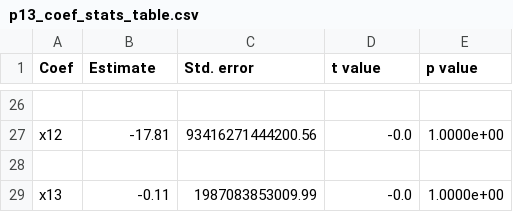
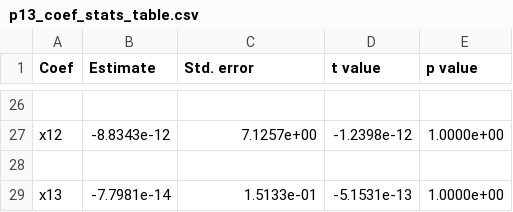
Before and after one commit to Ling01234/Linear-Regression-Estimator, a CSV file: figure/p13_coef_stats_table.csv, drawn as a sheet; only a part is shown, gaps mark what is left out; the diff covers the shown part only; the diff names each change by its address in the sheet, - before the commit and + after, or states it on an @@ line.

Commit message:
fixed table length problem

```diff
--- a/figure/p13_coef_stats_table.csv
+++ b/figure/p13_coef_stats_table.csv
-B27 (Estimate): -17.81
+B27 (Estimate): -8.8343e-12
-C27 (Std. error): 93416271444200.56
+C27 (Std. error): 7.1257e+00
-D27 (t value): -0.0
+D27 (t value): -1.2398e-12
-B29 (Estimate): -0.11
+B29 (Estimate): -7.7981e-14
-C29 (Std. error): 1987083853009.99
+C29 (Std. error): 1.5133e-01
-D29 (t value): -0.0
+D29 (t value): -5.1531e-13
```
Also changed, not shown: 6 added rows, 6 removed rows and 18 edited cells elsewhere in this file, figure/p13_hypothesis_tests.csv, 6 other files.
